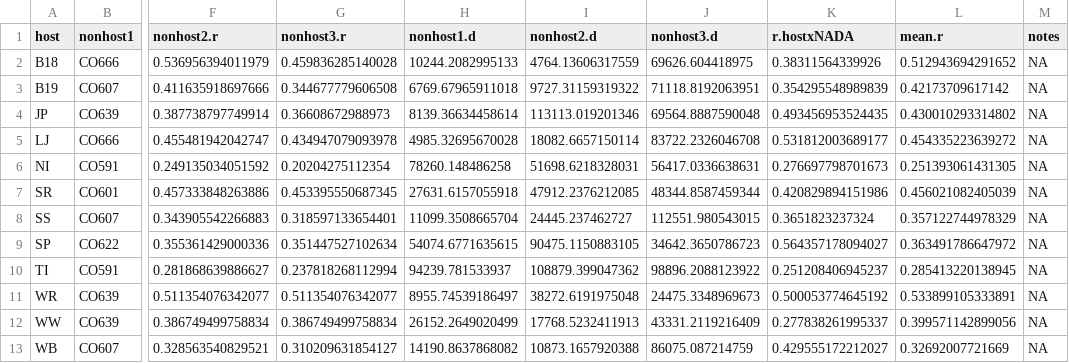
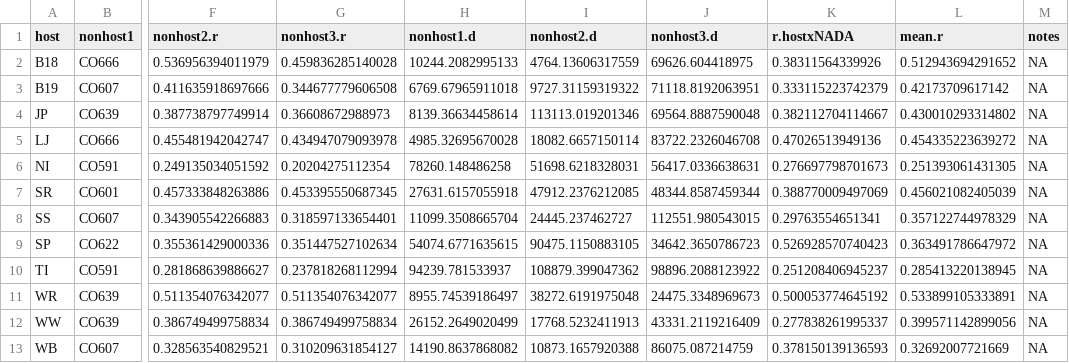
Before and after one commit to HARTLabGroup/WSBxClimate, a CSV file: Results/hostXnonhost-subset.csv, drawn as a sheet; only a part is shown, gaps mark what is left out; the diff names each change by its address in the sheet, - before the commit and + after, or states it on an @@ line.

```diff
--- a/Results/hostXnonhost-subset.csv
+++ b/Results/hostXnonhost-subset.csv
-K3 (r.hostxNADA): 0.354295548989839
+K3 (r.hostxNADA): 0.333115223742379
-K4 (r.hostxNADA): 0.493456953524435
+K4 (r.hostxNADA): 0.382112704114667
-K5 (r.hostxNADA): 0.531812003689177
+K5 (r.hostxNADA): 0.47026513949136
-K7 (r.hostxNADA): 0.420829894151986
+K7 (r.hostxNADA): 0.388770009497069
-K8 (r.hostxNADA): 0.3651823237324
+K8 (r.hostxNADA): 0.29763554651341
-K9 (r.hostxNADA): 0.564357178094027
+K9 (r.hostxNADA): 0.526928570740423
-K13 (r.hostxNADA): 0.429555172212027
+K13 (r.hostxNADA): 0.378150139136593
```
Also changed, not shown: Data/nada-hosts.csv, Data/prism-JJA.csv, 23 other files.
